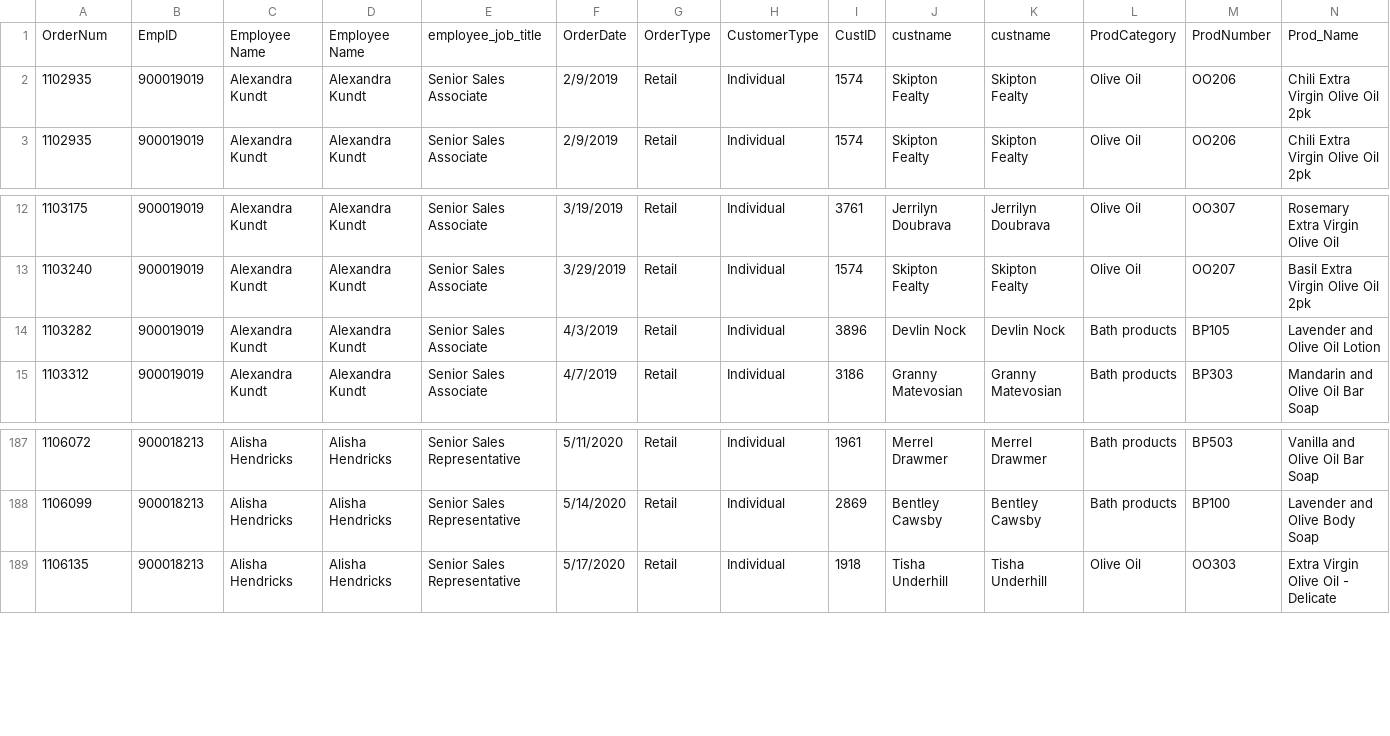
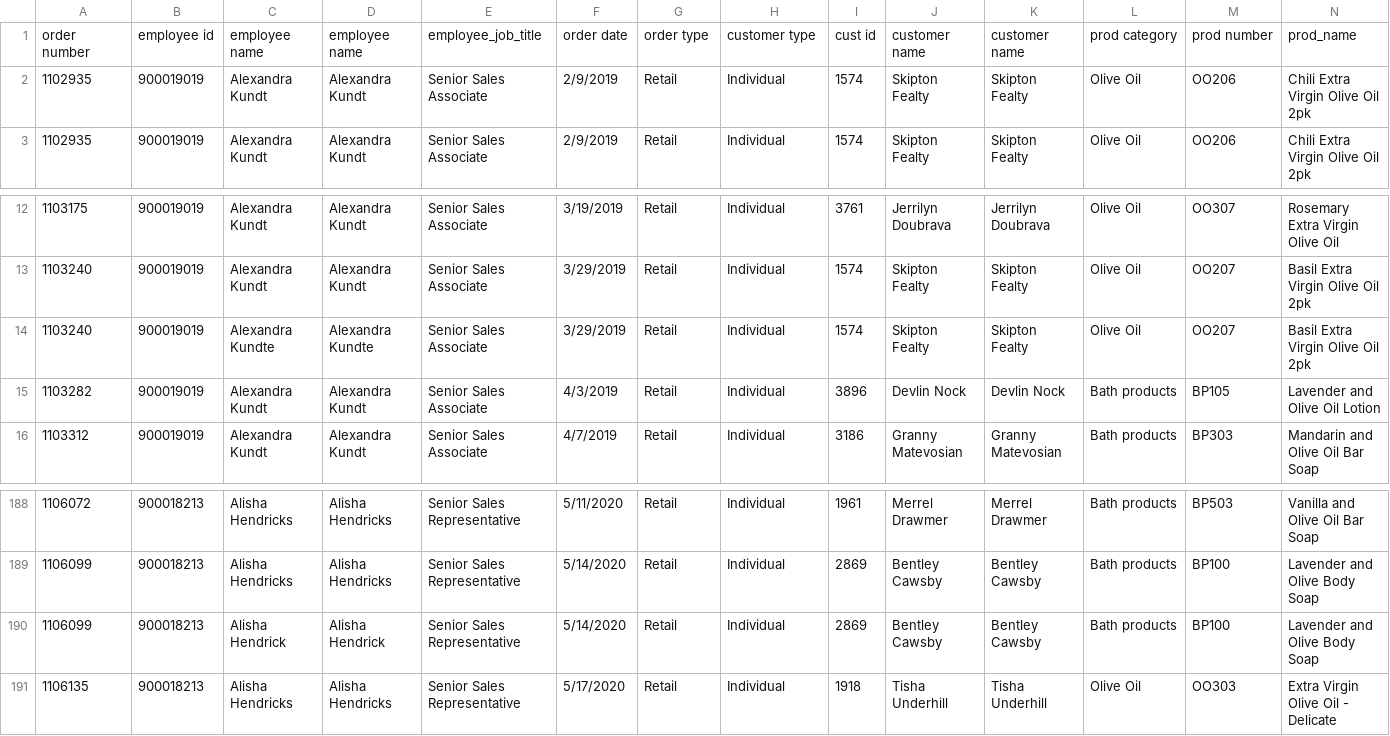
Before and after one commit to LinkedInLearning/hands-on-analytics-engineering-project--codespaces--4564525, a CSV file: customer_orders.csv, drawn as a sheet; only a part is shown, gaps mark what is left out; removed rows and columns are numbered as before the commit, all else as after; rows hold the shown columns only; the diff names each change by its address in the sheet, - before the commit and + after, or states it on an @@ line.

```diff
--- a/customer_orders.csv
+++ b/customer_orders.csv
-row 1: OrderNum | EmpID | Employee Name | Employee Name | employee_job_title | OrderDate | OrderType | CustomerType | CustID | custname | custname | ProdCategory | ProdNumber | Prod_Name
+row 1: order number | employee id | employee name | employee name | employee_job_title | order date | order type | customer type | cust id | customer name | customer name | prod category | prod number | prod_name
+row 14: 1103240 | 900019019 | Alexandra Kundte | Alexandra Kundte | Senior Sales Associate | 3/29/2019 | Retail | Individual | 1574 | Skipton Fealty | Skipton Fealty | Olive Oil | OO207 | Basil Extra Virgin Olive Oil 2pk
+row 190: 1106099 | 900018213 | Alisha Hendrick | Alisha Hendrick | Senior Sales Representative | 5/14/2020 | Retail | Individual | 2869 | Bentley Cawsby | Bentley Cawsby | Bath products | BP100 | Lavender and Olive Body Soap
```
Also changed, not shown: 3 other files.
